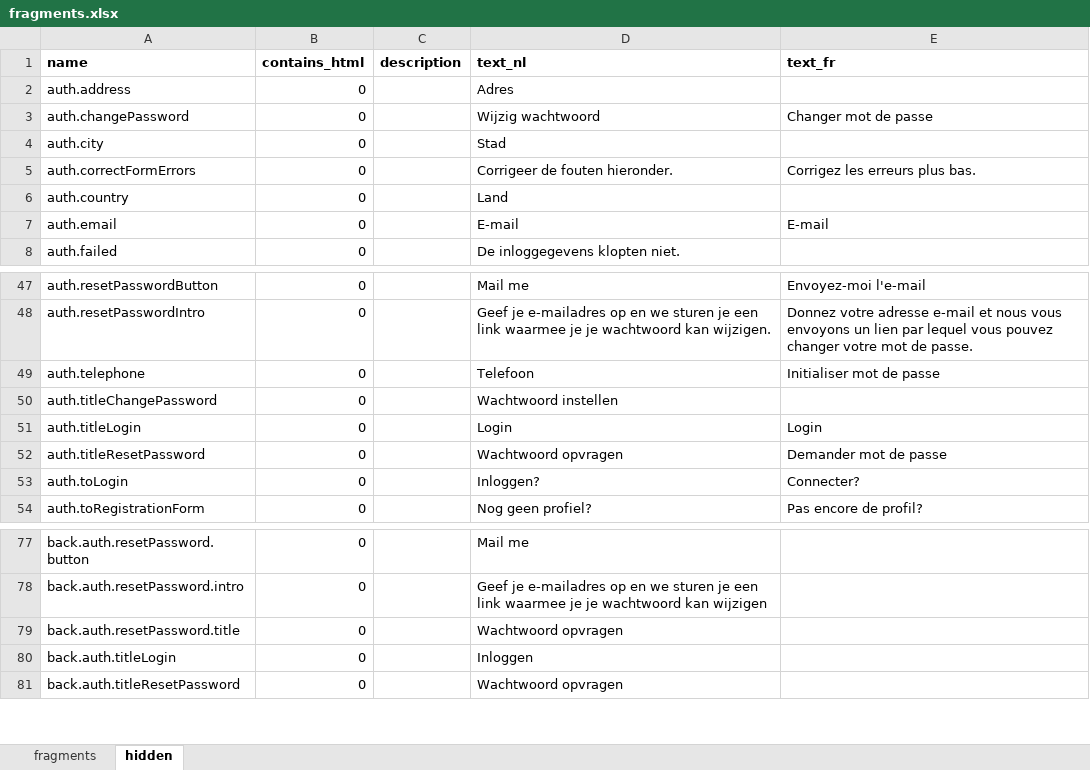
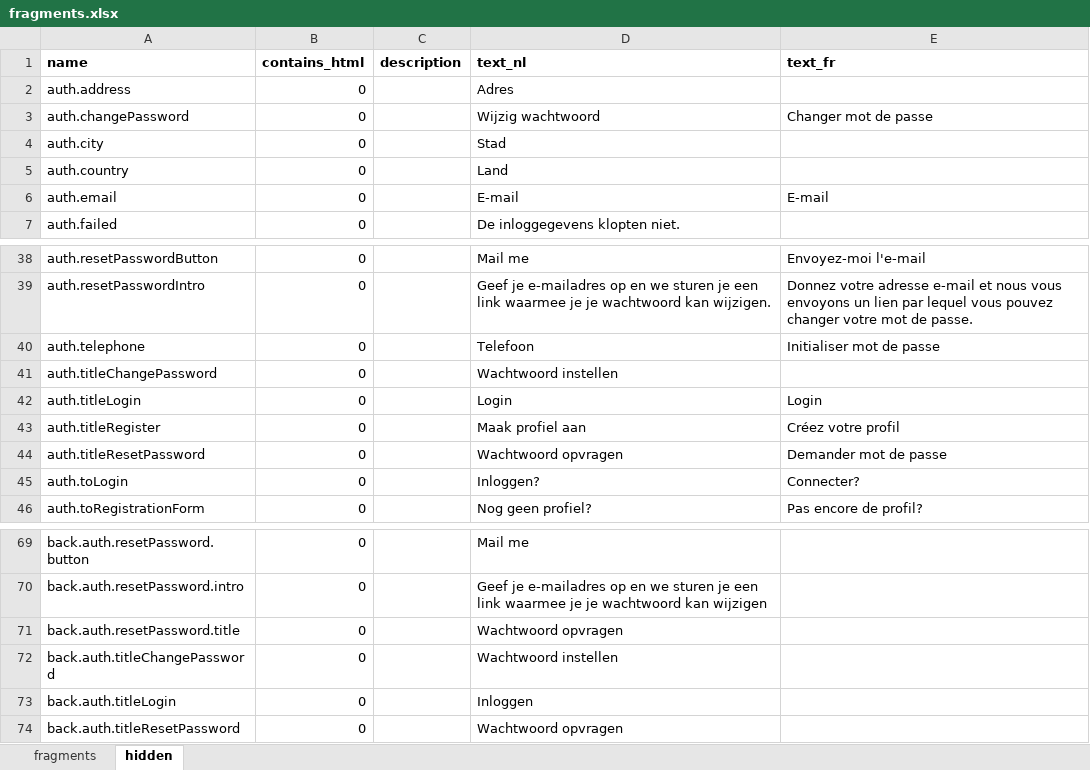
Before and after one commit to spatie/blender, an Excel workbook: database/seeds/data/fragments.xlsx, sheet hidden, drawn as a sheet; only a part is shown, gaps mark what is left out; values as stored, in another font and other column widths than the file's, no borders; removed rows and columns are numbered as before the commit, all else as after; the diff covers the shown part only; the diff names each change by its address in the sheet, - before the commit and + after, or states it on an @@ line.

Commit message:
Auth fragment cleanup

```diff
--- a/database/seeds/data/fragments.xlsx (sheet hidden)
+++ b/database/seeds/data/fragments.xlsx (sheet hidden)
-row 5: auth.correctFormErrors | 0 |  | Corrigeer de fouten hieronder. | Corrigez les erreurs plus bas.
+row 43: auth.titleRegister | 0 |  | Maak profiel aan | Créez votre profil
+row 72: back.auth.titleChangePassword | 0 |  | Wachtwoord instellen
```
Also changed, not shown: 8 removed rows and 4 edited cells elsewhere in this sheet, 3 other files.
